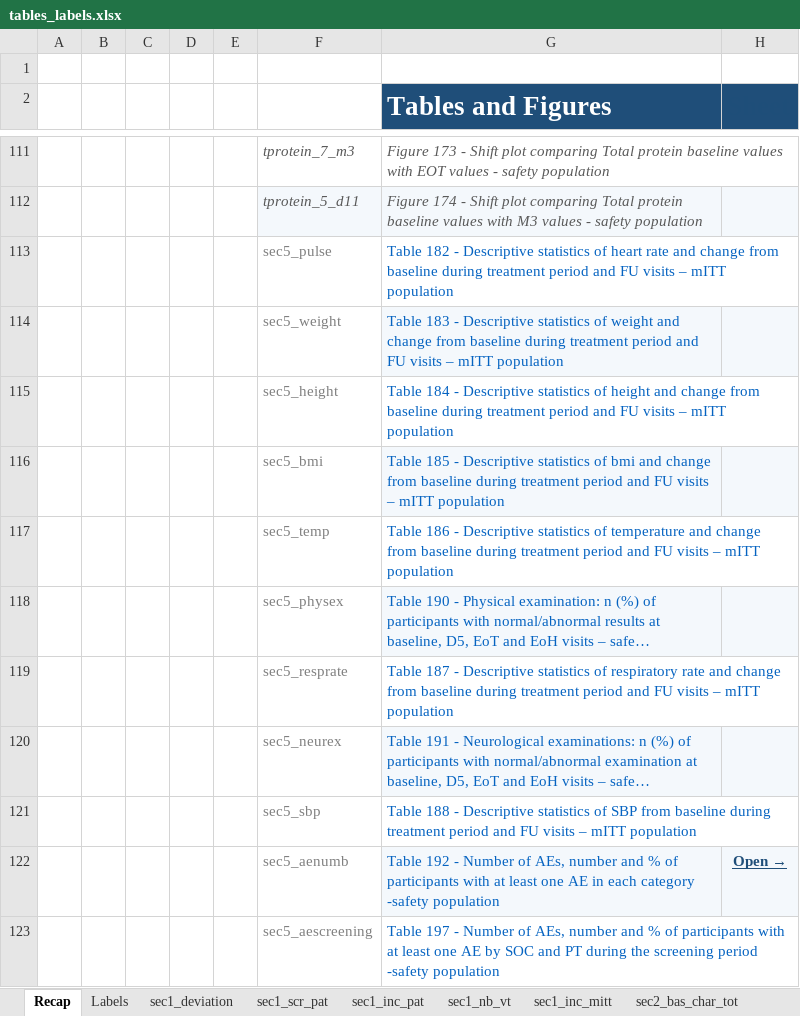
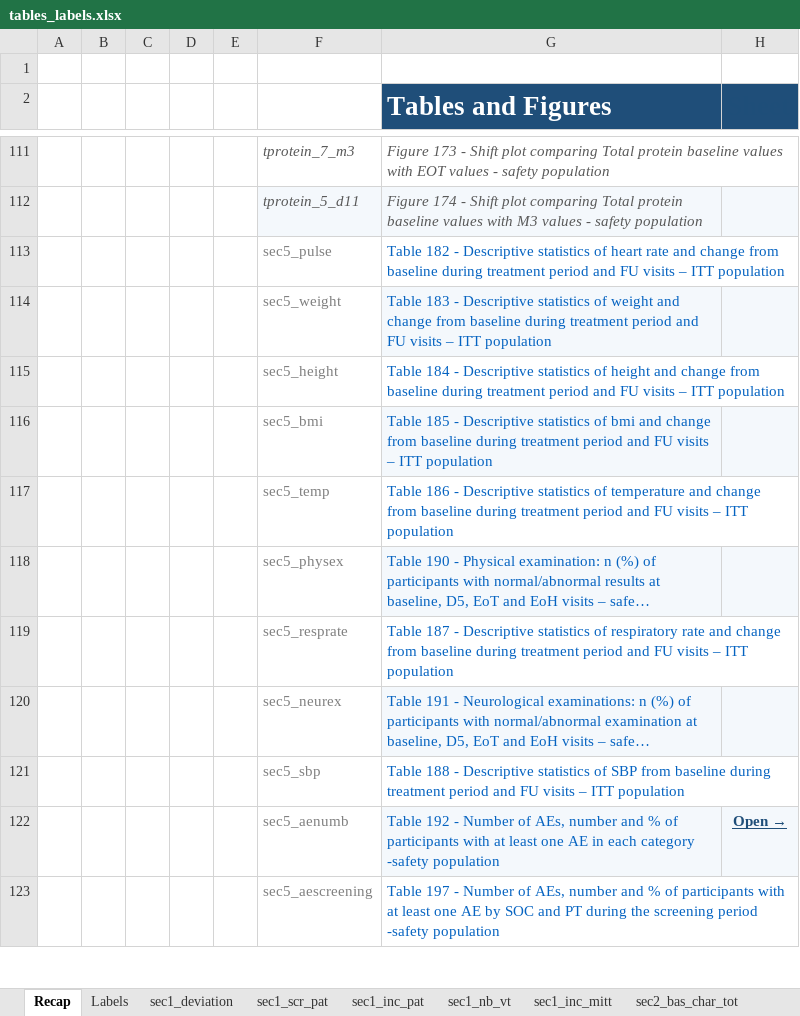
Before and after one commit to epicentre-msf/statareport, an Excel workbook: ressources/tables_labels.xlsx, sheet Recap, drawn as a sheet; only a part is shown, gaps mark what is left out; long unchanged cells end in …; values as stored, in another font and other column widths than the file's, no borders; table styles not drawn; the diff covers the shown part only; the diff names each change by its address in the sheet, - before the commit and + after, or states it on an @@ line.

Commit message:
modified table labels

```diff
--- a/ressources/tables_labels.xlsx (sheet Recap)
+++ b/ressources/tables_labels.xlsx (sheet Recap)
-G113 (Tables and Figures): …visits – mITT population
+G113 (Tables and Figures): …visits – ITT population
-G114 (Tables and Figures): …visits – mITT population
+G114 (Tables and Figures): …visits – ITT population
-G115 (Tables and Figures): …visits – mITT population
+G115 (Tables and Figures): …visits – ITT population
-G116 (Tables and Figures): …visits – mITT population
+G116 (Tables and Figures): …visits – ITT population
-G117 (Tables and Figures): …visits – mITT population
+G117 (Tables and Figures): …visits – ITT population
-G119 (Tables and Figures): …visits – mITT population
+G119 (Tables and Figures): …visits – ITT population
-G121 (Tables and Figures): …visits – mITT population
+G121 (Tables and Figures): …visits – ITT population
```
Also changed, not shown: 48 edited cells elsewhere in this sheet, sheet Labels, sheet sec1_inc_pat, formulas that keep their value.
